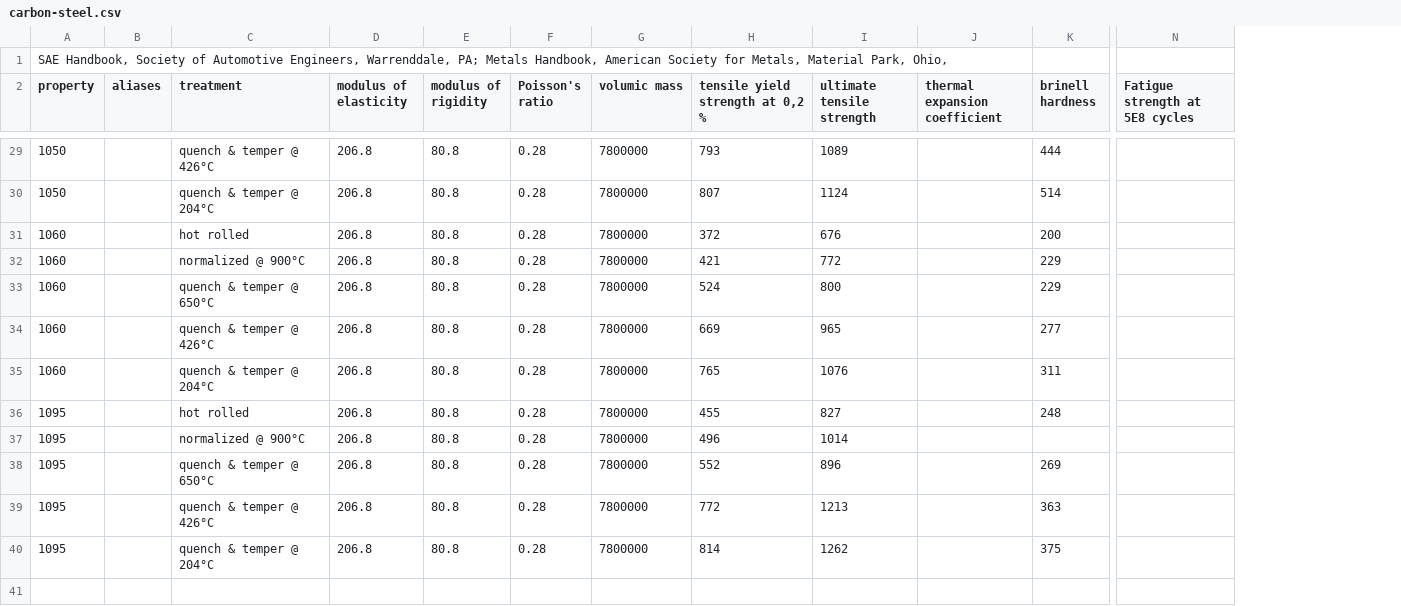
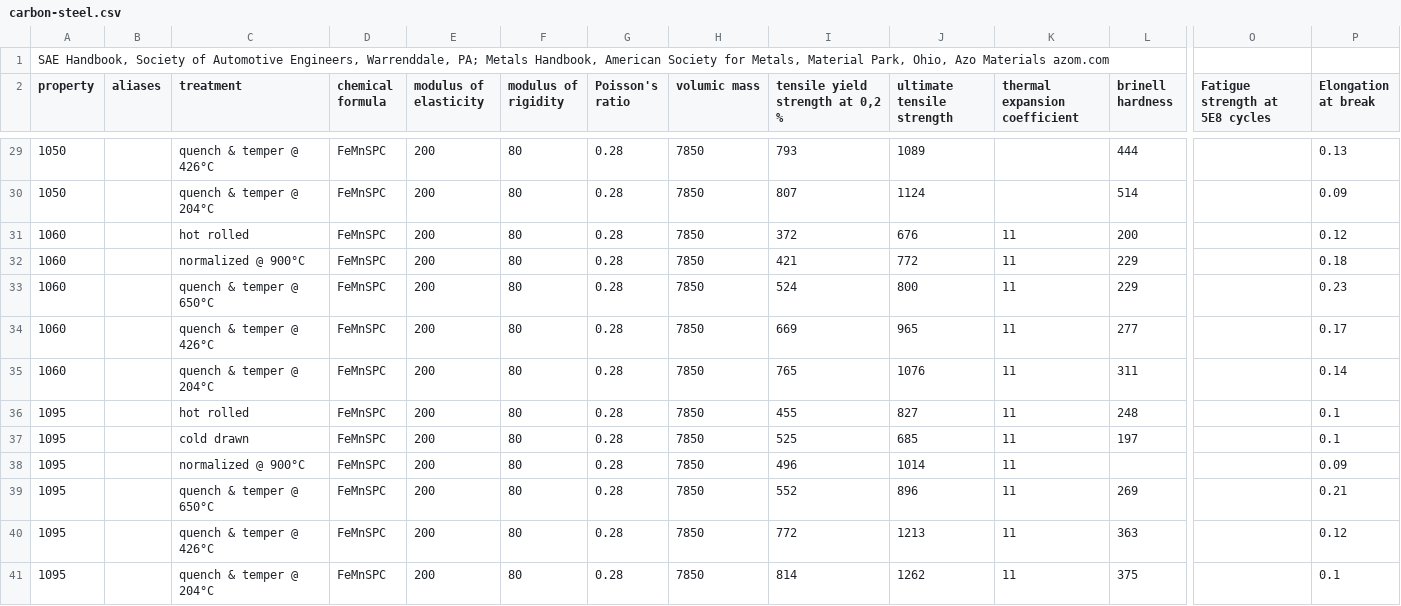
Before and after one commit to aurelienpierre/LibreMecaDesign, a CSV file: lib/materials/SAE/carbon-steel.csv, drawn as a sheet; only a part is shown, gaps mark what is left out; addresses are those after the commit; rows hold the shown columns only; the diff covers the shown part only; the diff names each change by its address in the sheet, - before the commit and + after, or states it on an @@ line.

```diff
--- a/lib/materials/SAE/carbon-steel.csv
+++ b/lib/materials/SAE/carbon-steel.csv
+column D (chemical formula), rows 29-36: all FeMnSPC; rows 38-41: all FeMnSPC
+column P (Elongation at break), rows 29-36: 0.13 | 0.09 | 0.12 | 0.18 | 0.23 | 0.17 | 0.14 | 0.1; rows 38-41: 0.09 | 0.21 | 0.12 | 0.1
-A1 (property): …Park, Ohio,
+A1 (property): …Park, Ohio, Azo Materials azom.com
-E29:E36 (modulus of elasticity): 206.8
+E29:E36 (modulus of elasticity): 200
-F29:F36 (modulus of rigidity): 80.8
+F29:F36 (modulus of rigidity): 80
-H29:H36 (volumic mass): 7800000
+H29:H36 (volumic mass): 7850
-K31:K36 (thermal expansion coefficient): (empty)
+K31:K36 (thermal expansion coefficient): 11
+row 37: 1095 |  | cold drawn | FeMnSPC | 200 | 80 | 0.28 | 7850 | 525 | 685 | 11 | 197 |  | 0.1
-E38:E41 (modulus of elasticity): 206.8
+E38:E41 (modulus of elasticity): 200
-F38:F41 (modulus of rigidity): 80.8
+F38:F41 (modulus of rigidity): 80
-H38:H41 (volumic mass): 7800000
+H38:H41 (volumic mass): 7850
-K38:K41 (thermal expansion coefficient): (empty)
+K38:K41 (thermal expansion coefficient): 11
```
Also changed, not shown: 93 edited cells elsewhere in this file, lib/materials-template.csv, 4 other files.
